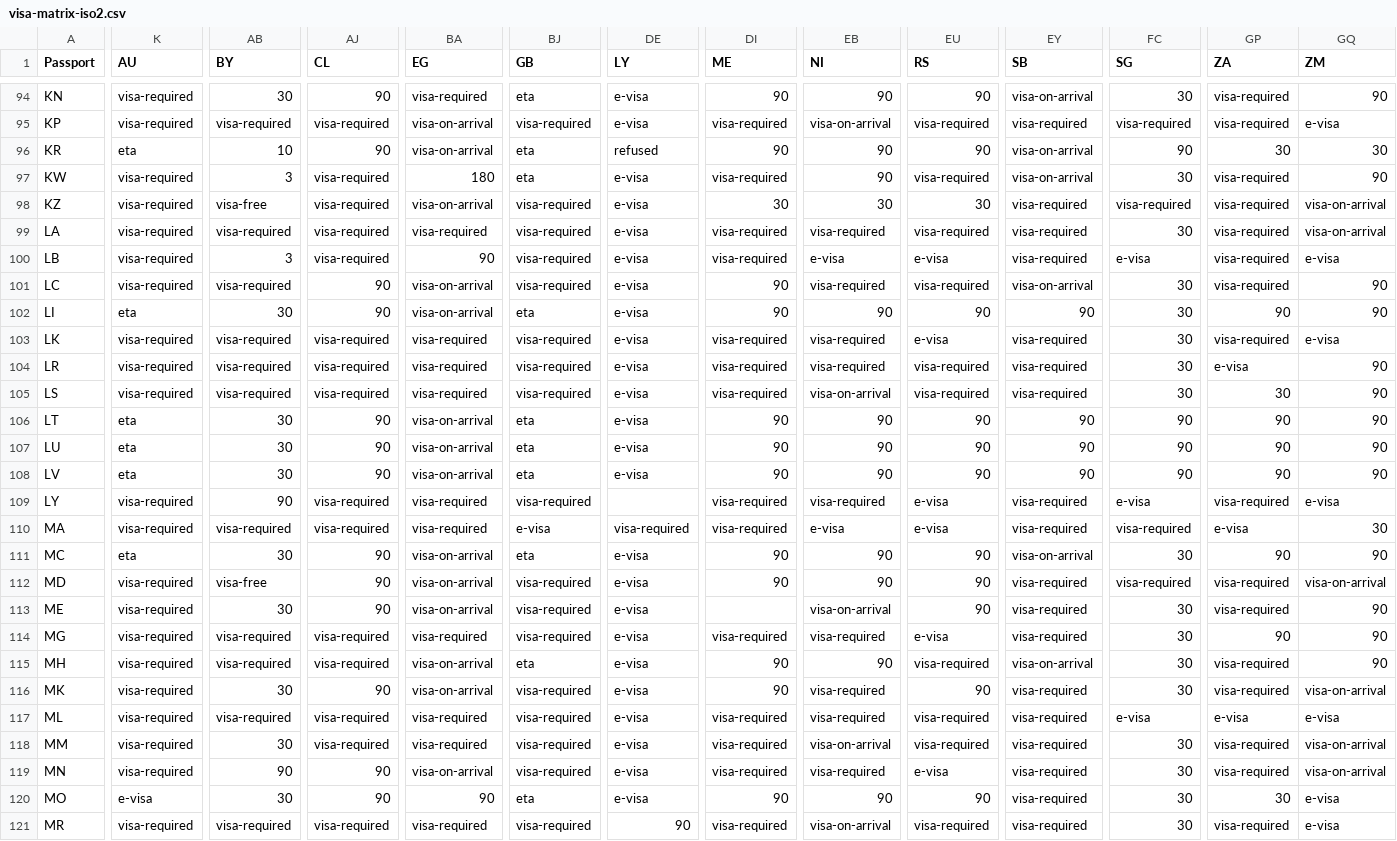
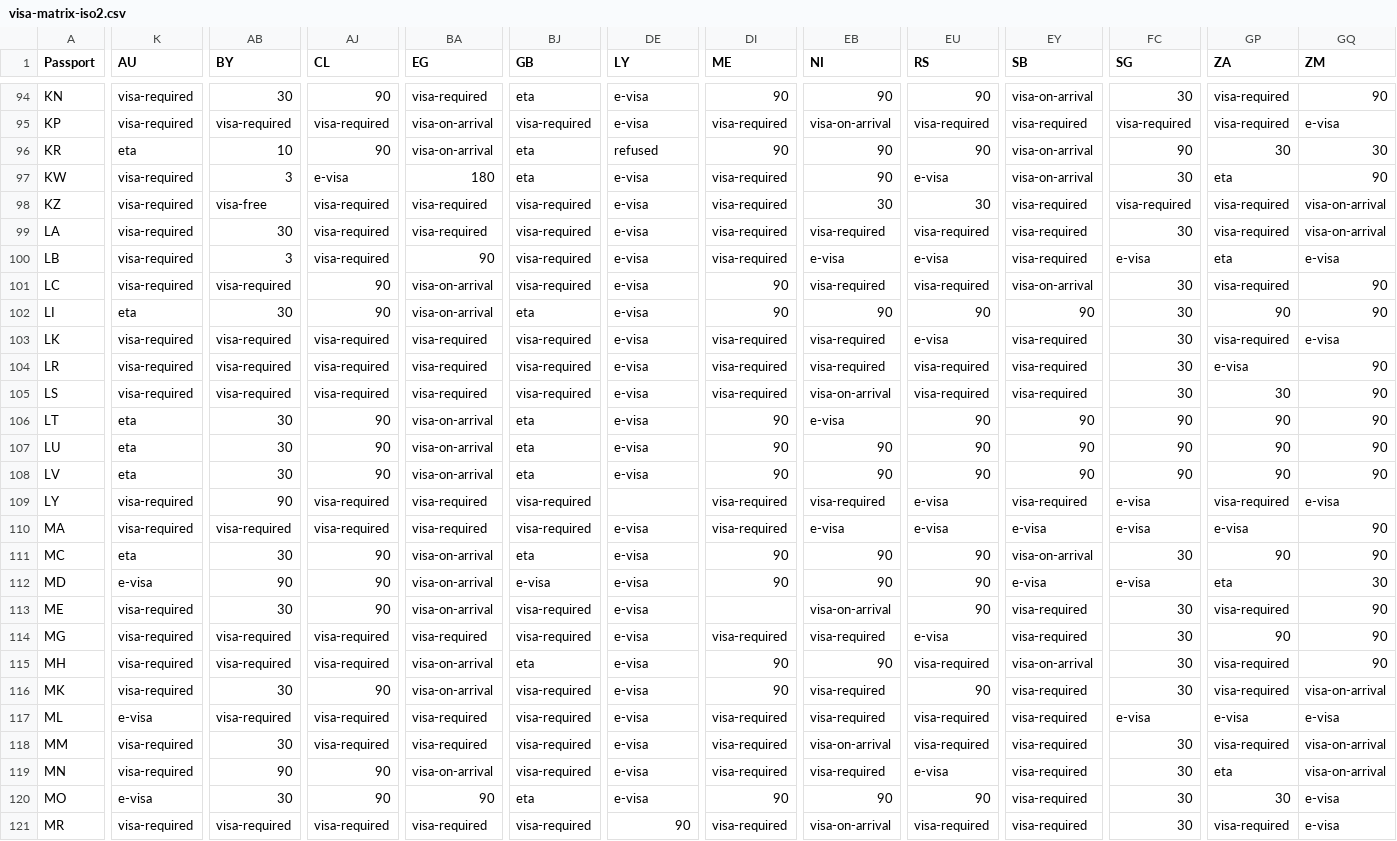
Before and after one commit to xpressmike/visa-matrix, a CSV file: data/visa-matrix-iso2.csv, drawn as a sheet; only a part is shown, gaps mark what is left out; the diff covers the shown part only; the diff names each change by its address in the sheet, - before the commit and + after, or states it on an @@ line.

```diff
--- a/data/visa-matrix-iso2.csv
+++ b/data/visa-matrix-iso2.csv
-AJ97 (CL): visa-required
+AJ97 (CL): e-visa
-EU97 (RS): visa-required
+EU97 (RS): e-visa
-GP97 (ZA): visa-required
+GP97 (ZA): eta
-BA98 (EG): visa-on-arrival
+BA98 (EG): visa-required
-DI98 (ME): 30
+DI98 (ME): visa-required
-AB99 (BY): visa-required
+AB99 (BY): 30
-GP100 (ZA): visa-required
+GP100 (ZA): eta
-EB106 (NI): 90
+EB106 (NI): e-visa
-BJ110 (GB): e-visa
+BJ110 (GB): visa-required
-DE110 (LY): visa-required
+DE110 (LY): e-visa
-EY110 (SB): visa-required
+EY110 (SB): e-visa
-FC110 (SG): visa-required
+FC110 (SG): e-visa
-GQ110 (ZM): 30
+GQ110 (ZM): 90
-K112 (AU): visa-required
+K112 (AU): e-visa
-AB112 (BY): visa-free
+AB112 (BY): 90
-BJ112 (GB): visa-required
+BJ112 (GB): e-visa
-EY112 (SB): visa-required
+EY112 (SB): e-visa
-FC112 (SG): visa-required
+FC112 (SG): e-visa
-GP112 (ZA): visa-required
+GP112 (ZA): eta
-GQ112 (ZM): visa-on-arrival
+GQ112 (ZM): 30
-K117 (AU): visa-required
+K117 (AU): e-visa
-GP119 (ZA): visa-required
+GP119 (ZA): eta
```
Also changed, not shown: 102 edited cells elsewhere in this file, data/visa-matrix-tidy.csv, 1 other file.
